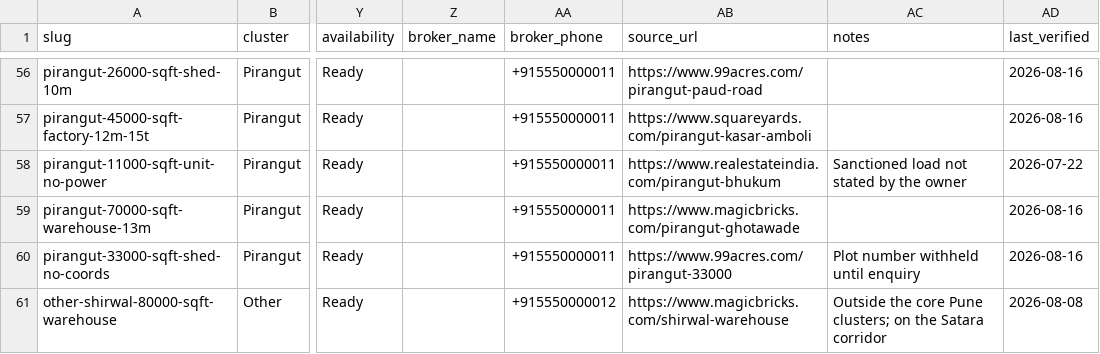
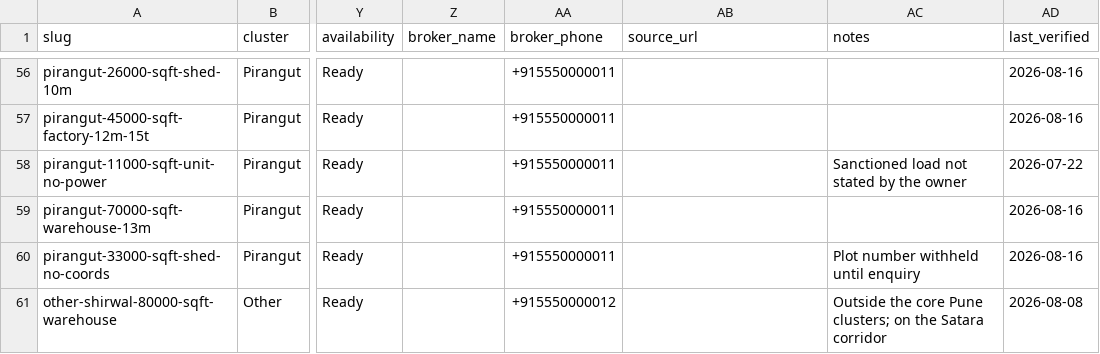
Before and after one commit to SkipAry/PuneMap, a CSV file: data/seed.csv, drawn as a sheet; only a part is shown, gaps mark what is left out; the diff covers the shown part only; the diff names each change by its address in the sheet, - before the commit and + after, or states it on an @@ line.

Commit message:
fix: stop citing real portals as the source of invented listings
Every sample row carried a made-up URL on 99acres, MagicBricks,
RealEstateIndia or SquareYards. All of them 404 or 403. They were published on
all 56 indexable listing pages as a visible "Source listing" link and inside
isBasedOn in the structured data, telling search engines that a fabricated
shed came from a specific page on a named competitor''s site.

Invented phone numbers were given the non-allocatable +91555 prefix precisely
so they could not reach a real person; source URLs never got the same care.
So: the URLs are out of the seed data, attribution is suppressed for any row
carrying the sample prefix, the caption says there is nothing to credit rather
than claiming a link that is not there, and the intake checker now refuses a
sample row that names a real domain.

Real listings are unaffected: they keep their link and their isBasedOn.

```diff
--- a/data/seed.csv
+++ b/data/seed.csv
-AB56 (source_url): https://www.99acres.com/pirangut-paud-road
+AB56 (source_url): (empty)
-AB57 (source_url): https://www.squareyards.com/pirangut-kasar-amboli
+AB57 (source_url): (empty)
-AB58 (source_url): https://www.realestateindia.com/pirangut-bhukum
+AB58 (source_url): (empty)
-AB59 (source_url): https://www.magicbricks.com/pirangut-ghotawade
+AB59 (source_url): (empty)
-AB60 (source_url): https://www.99acres.com/pirangut-33000
+AB60 (source_url): (empty)
-AB61 (source_url): https://www.magicbricks.com/shirwal-warehouse
+AB61 (source_url): (empty)
```
Also changed, not shown: 54 edited cells elsewhere in this file, 2 other files.
